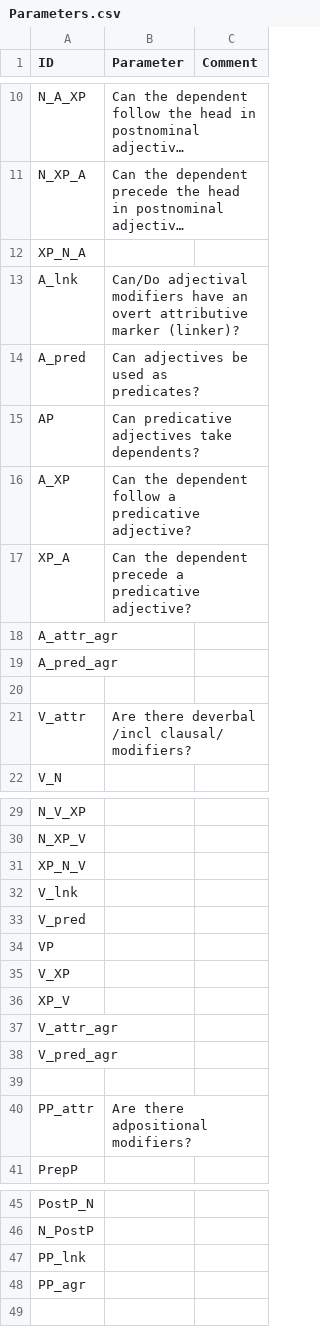
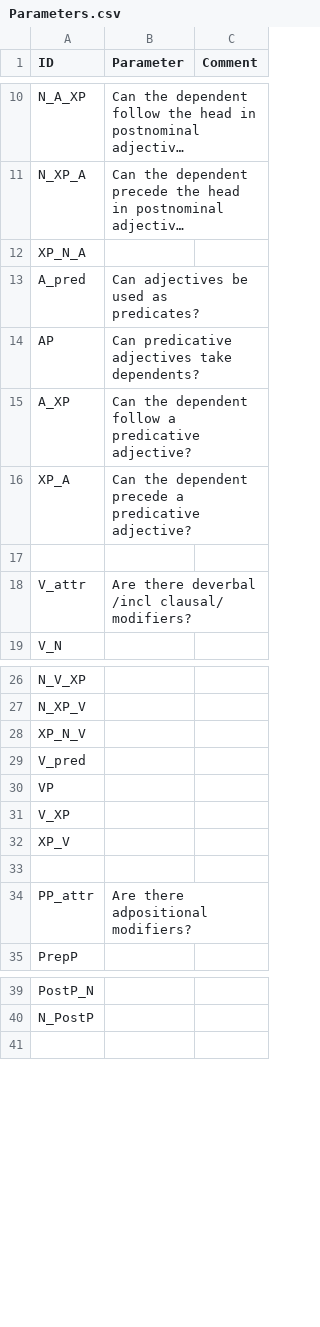
Before and after one commit to lxynk/nmdb-data, a CSV file: raw/Parameters.csv, drawn as a sheet; only a part is shown, gaps mark what is left out; long unchanged cells end in …; the diff names each change by its address in the sheet, - before the commit and + after, or states it on an @@ line.

Commit message:
Update Parameters.csv

```diff
--- a/raw/Parameters.csv
+++ b/raw/Parameters.csv
-row 13: A_lnk | Can/Do adjectival modifiers have an overt attributive marker (linker)?
-row 18: A_attr_agr
-row 19: A_pred_agr
-row 32: V_lnk
-row 37: V_attr_agr
-row 38: V_pred_agr
-row 47: PP_lnk
-row 48: PP_agr
```
